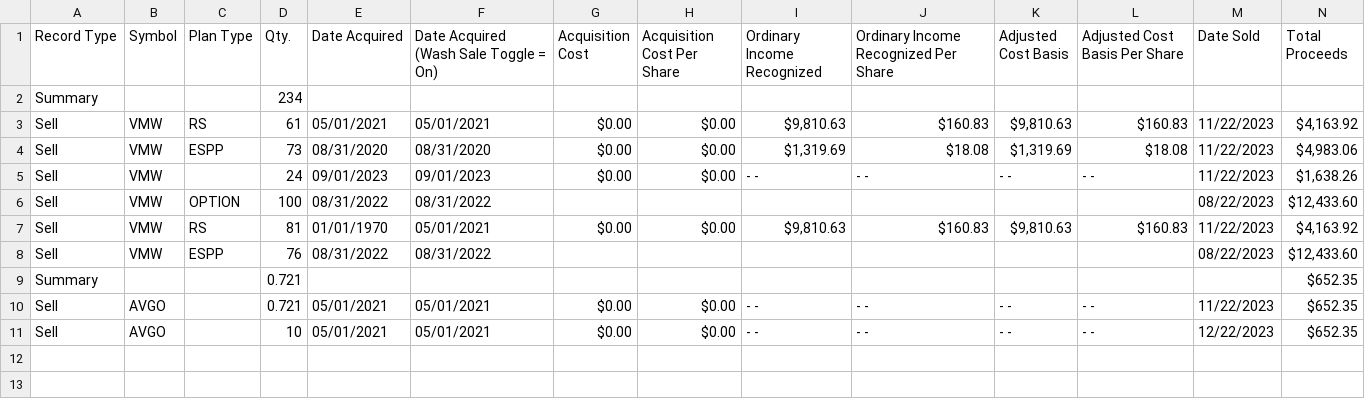
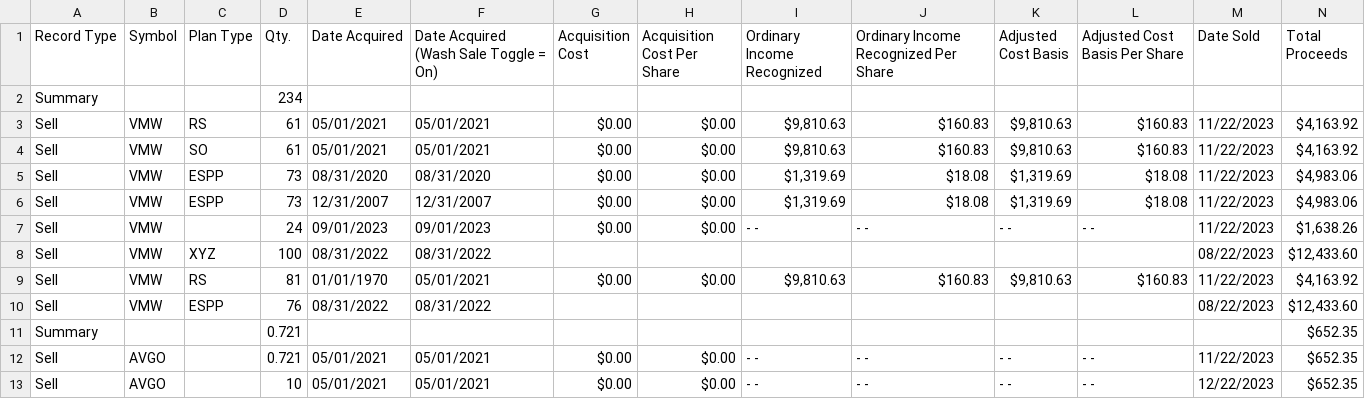
Before and after one commit to wligithub/tax-tool, a CSV file: sample/sample-gain-loss.csv, drawn as a sheet; only a part is shown; addresses are those after the commit; rows hold the shown columns only; the diff names each change by its address in the sheet, - before the commit and + after, or states it on an @@ line.

Commit message:
Add espp dates between 2007-2010. Support NSO plan type.

```diff
--- a/sample/sample-gain-loss.csv
+++ b/sample/sample-gain-loss.csv
+row 4: Sell | VMW | SO | 61 | 05/01/2021 | 05/01/2021 | $0.00 | $0.00 | $9,810.63 | $160.83 | $9,810.63 | $160.83 | 11/22/2023 | $4,163.92
+row 6: Sell | VMW | ESPP | 73 | 12/31/2007 | 12/31/2007 | $0.00 | $0.00 | $1,319.69 | $18.08 | $1,319.69 | $18.08 | 11/22/2023 | $4,983.06
-C8 (Plan Type): OPTION
+C8 (Plan Type): XYZ
```
Also changed, not shown: data/espp-date.csv, data/vmw-historical-price.csv, 4 other files.
